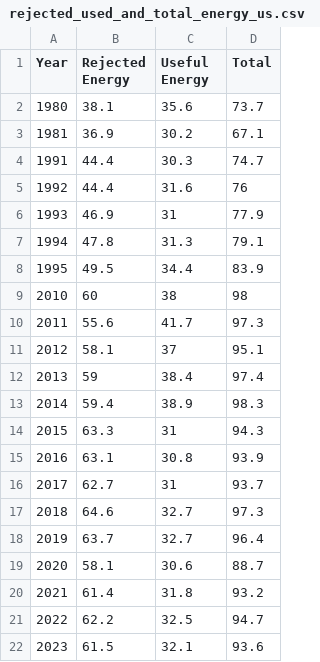
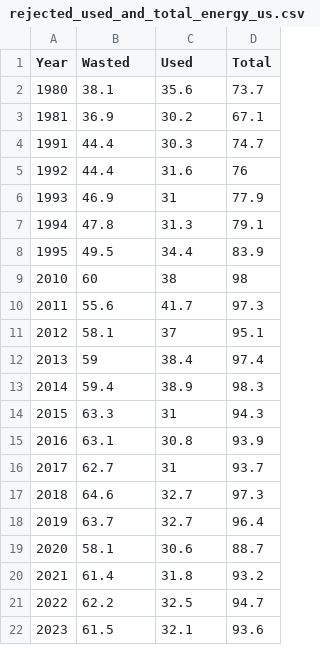
Before and after one commit to m4ur1n0/environmental-science-proj-2, a CSV file: public/data/rejected_used_and_total_energy_us.csv, drawn as a sheet.

```diff
--- a/public/data/rejected_used_and_total_energy_us.csv
+++ b/public/data/rejected_used_and_total_energy_us.csv
@@ -1,2 +1,2 @@
-Year,Rejected Energy,Useful Energy,Total
+Year,Wasted,Used,Total
 1980,38.1,35.6,73.7
```
Also changed, not shown: public/data/production_by_type_us.csv, 8 other files.
